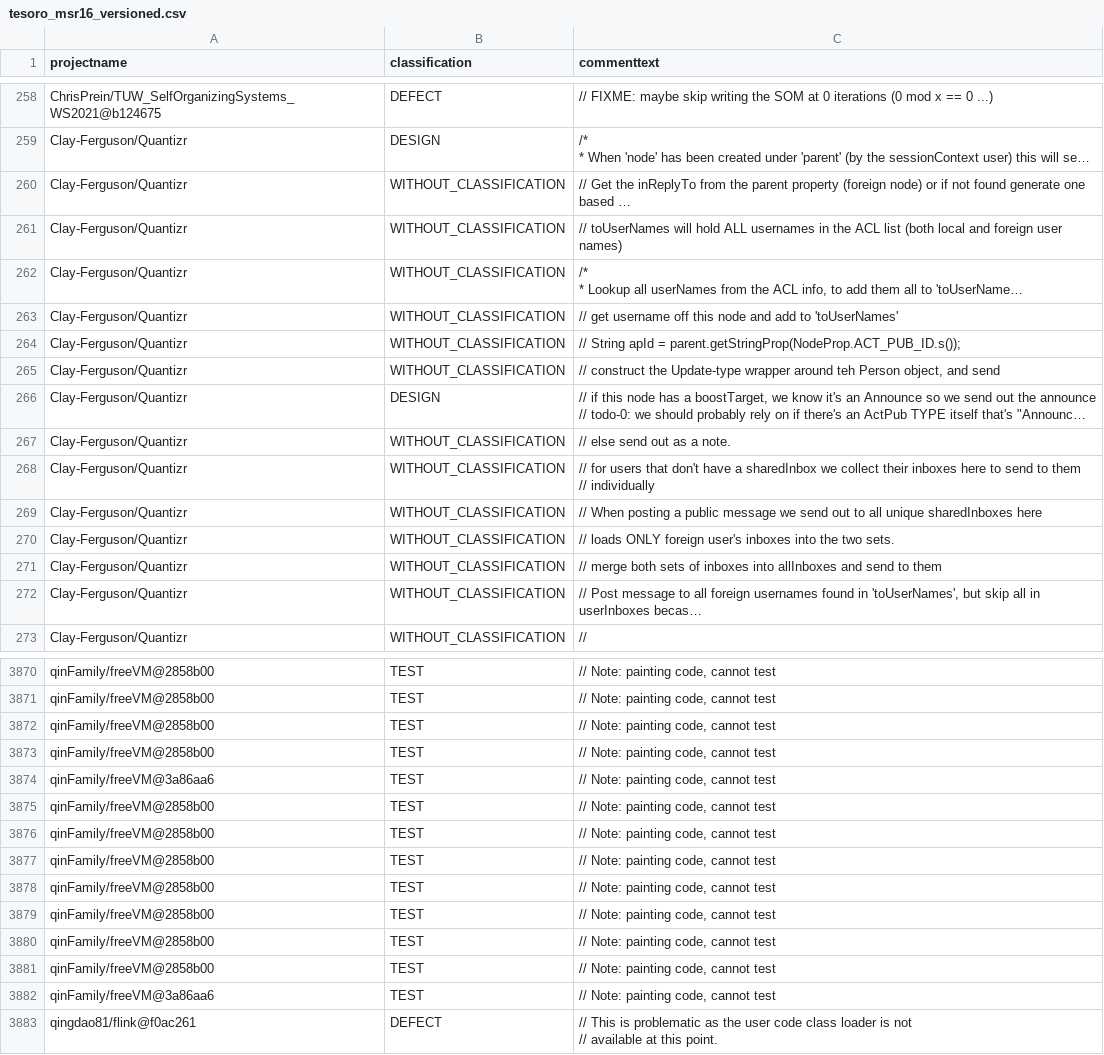
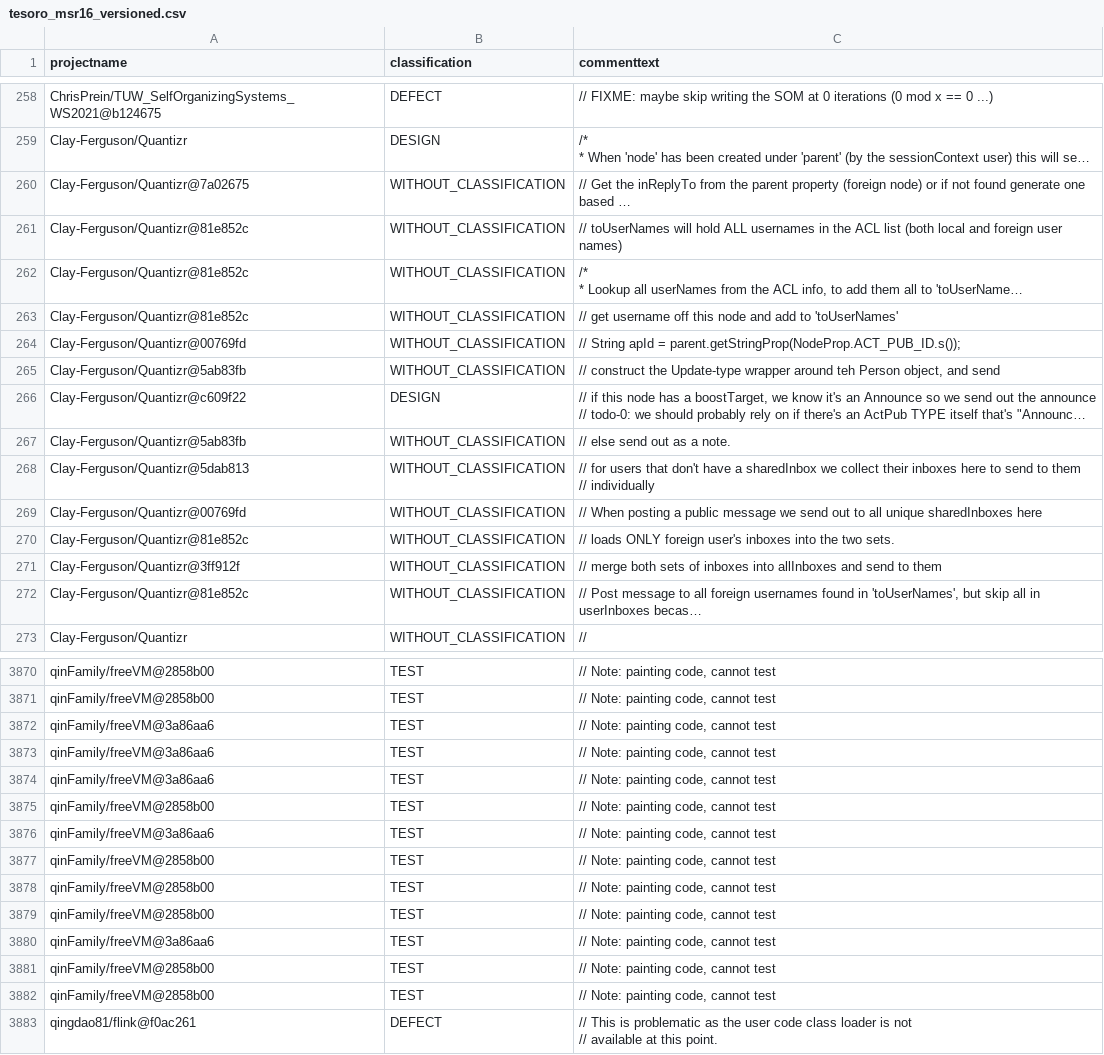
Before and after one commit to ytetsuwo/TesoroSATD, a CSV file: out/tesoro_msr16_versioned.csv, drawn as a sheet; only a part is shown, gaps mark what is left out; long unchanged cells end in …; removed rows and columns are numbered as before the commit, all else as after; the diff covers the shown part only; the diff names each change by its address in the sheet, - before the commit and + after, or states it on an @@ line.

```diff
--- a/out/tesoro_msr16_versioned.csv
+++ b/out/tesoro_msr16_versioned.csv
-A260 (projectname): Clay-Ferguson/Quantizr
+A260 (projectname): Clay-Ferguson/Quantizr@7a02675
-A261:A263 (projectname): Clay-Ferguson/Quantizr
+A261:A263 (projectname): Clay-Ferguson/Quantizr@81e852c
-A264 (projectname): Clay-Ferguson/Quantizr
+A264 (projectname): Clay-Ferguson/Quantizr@00769fd
-A265 (projectname): Clay-Ferguson/Quantizr
+A265 (projectname): Clay-Ferguson/Quantizr@5ab83fb
-A266 (projectname): Clay-Ferguson/Quantizr
+A266 (projectname): Clay-Ferguson/Quantizr@c609f22
-A267 (projectname): Clay-Ferguson/Quantizr
+A267 (projectname): Clay-Ferguson/Quantizr@5ab83fb
-A268 (projectname): Clay-Ferguson/Quantizr
+A268 (projectname): Clay-Ferguson/Quantizr@5dab813
-A269 (projectname): Clay-Ferguson/Quantizr
+A269 (projectname): Clay-Ferguson/Quantizr@00769fd
-A270 (projectname): Clay-Ferguson/Quantizr
+A270 (projectname): Clay-Ferguson/Quantizr@81e852c
-A271 (projectname): Clay-Ferguson/Quantizr
+A271 (projectname): Clay-Ferguson/Quantizr@3ff912f
-A272 (projectname): Clay-Ferguson/Quantizr
+A272 (projectname): Clay-Ferguson/Quantizr@81e852c
-row 3872: qinFamily/freeVM@2858b00 | TEST | // Note: painting code, cannot test
-row 3873: qinFamily/freeVM@2858b00 | TEST | // Note: painting code, cannot test
-row 3875: qinFamily/freeVM@2858b00 | TEST | // Note: painting code, cannot test
@@ row 3882 moved to row 3873: qinFamily/freeVM@3a86aa6 @@
+row 3874: qinFamily/freeVM@3a86aa6 | TEST | // Note: painting code, cannot test
+row 3876: qinFamily/freeVM@3a86aa6 | TEST | // Note: painting code, cannot test
+row 3880: qinFamily/freeVM@3a86aa6 | TEST | // Note: painting code, cannot test
```
Also changed, not shown: 14 edited cells elsewhere in this file, 8 other files.
